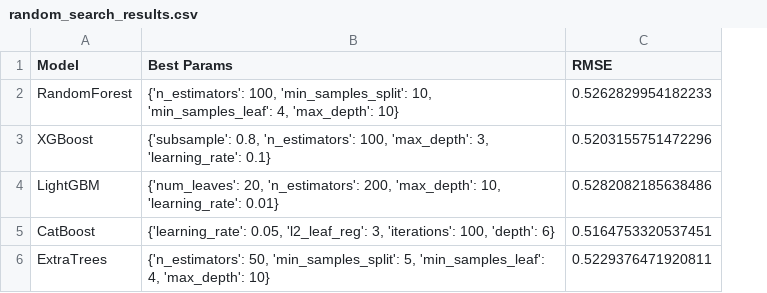
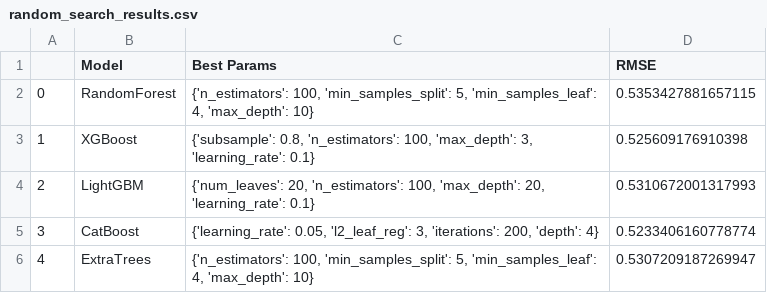
Before and after one commit to ramanathanmurugappan/Big-Mart-Sales-Prediction-analyticsvidhya, a CSV file: random_search_results.csv, drawn as a sheet; addresses are those after the commit; the diff names each change by its address in the sheet, - before the commit and + after, or states it on an @@ line.

```diff
--- a/random_search_results.csv
+++ b/random_search_results.csv
+column A, rows 2-6: 0 | 1 | 2 | 3 | 4
-C2 (Best Params): …100, 'min_samples_split': 10, 'min_samples_leaf': 4,…
+C2 (Best Params): …100, 'min_samples_split': 5, 'min_samples_leaf': 4,…
-D2 (RMSE): 0.5262829954182233
+D2 (RMSE): 0.5353427881657115
-D3 (RMSE): 0.5203155751472296
+D3 (RMSE): 0.525609176910398
-C4 (Best Params): …20, 'n_estimators': 200, 'max_depth': 10, 'learning_rate': 0.01}
+C4 (Best Params): …20, 'n_estimators': 100, 'max_depth': 20, 'learning_rate': 0.1}
-D4 (RMSE): 0.5282082185638486
+D4 (RMSE): 0.5310672001317993
-C5 (Best Params): …3, 'iterations': 100, 'depth': 6}
+C5 (Best Params): …3, 'iterations': 200, 'depth': 4}
-D5 (RMSE): 0.5164753320537451
+D5 (RMSE): 0.5233406160778774
-C6 (Best Params): {'n_estimators': 50, 'min_samples_split': 5,…
+C6 (Best Params): {'n_estimators': 100, 'min_samples_split': 5,…
-D6 (RMSE): 0.5229376471920811
+D6 (RMSE): 0.5307209187269947
```
Also changed, not shown: optuna_results.csv, 1 other file.
